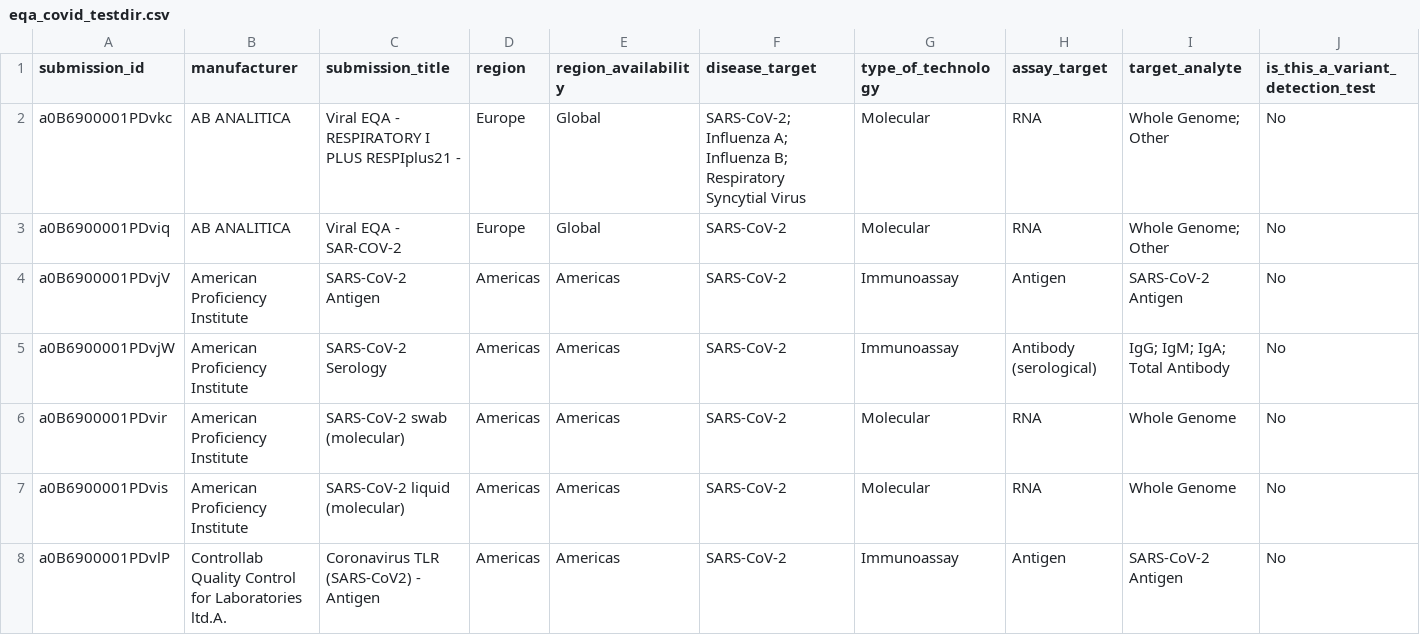
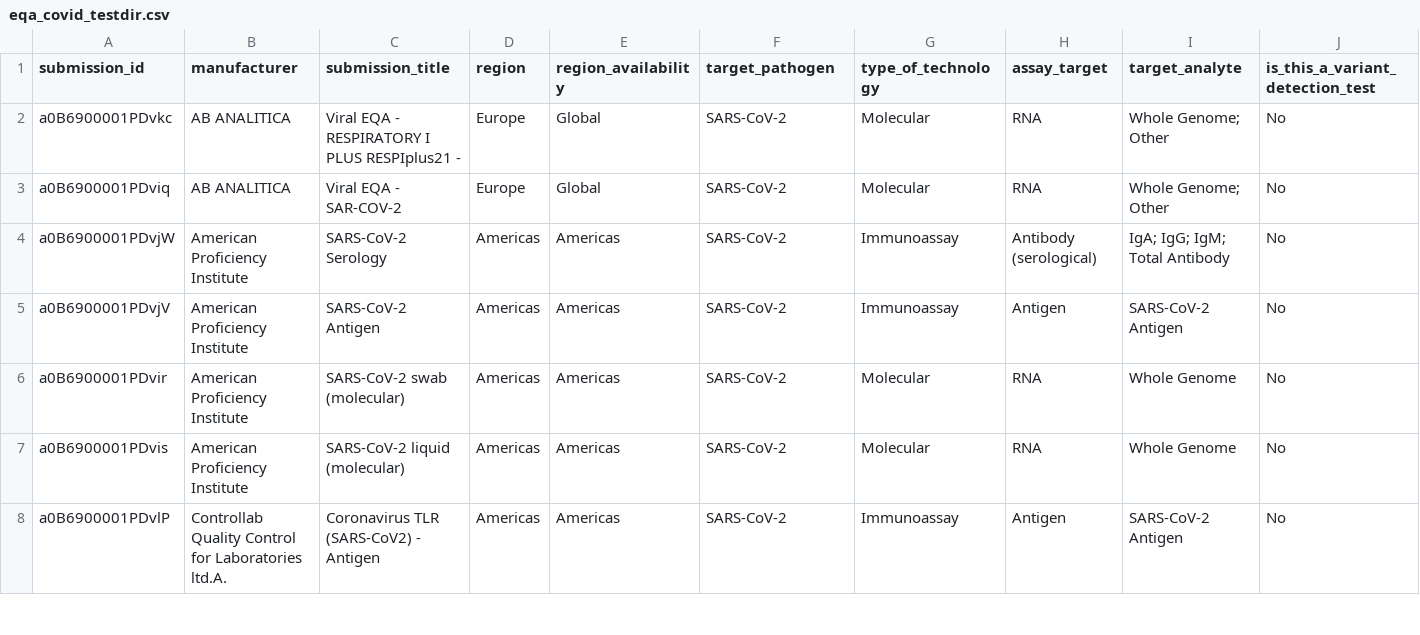
Before and after one commit to finddx/FINDtestdirData, a CSV file: data/covid19/eqa_covid_testdir.csv, drawn as a sheet; only a part is shown; removed rows and columns are numbered as before the commit, all else as after; rows hold the shown columns only; the diff covers the shown part only; the diff names each change by its address in the sheet, - before the commit and + after, or states it on an @@ line.

Commit message:
Merge branch 'preview-eqa_covid_testdir' of https://github.com/finddx/FINDtestdirData into preview-eqa_covid_testdir

```diff
--- a/data/covid19/eqa_covid_testdir.csv
+++ b/data/covid19/eqa_covid_testdir.csv
-F1: disease_target
+F1: target_pathogen
-F2 (target_pathogen): SARS-CoV-2; Influenza A; Influenza B; Respiratory Syncytial Virus
+F2 (target_pathogen): SARS-CoV-2
+row 4: a0B6900001PDvjW | American Proficiency Institute | SARS-CoV-2 Serology | Americas | Americas | SARS-CoV-2 | Immunoassay | Antibody (serological) | IgA; IgG; IgM; Total Antibody | No
-row 5: a0B6900001PDvjW | American Proficiency Institute | SARS-CoV-2 Serology | Americas | Americas | SARS-CoV-2 | Immunoassay | Antibody (serological) | IgG; IgM; IgA; Total Antibody | No
```
Also changed, not shown: 3 added rows, 3 removed rows and 14 edited cells elsewhere in this file, data/covid19/eqa_covid_testdir_meta_cols.csv, 1 other file.
